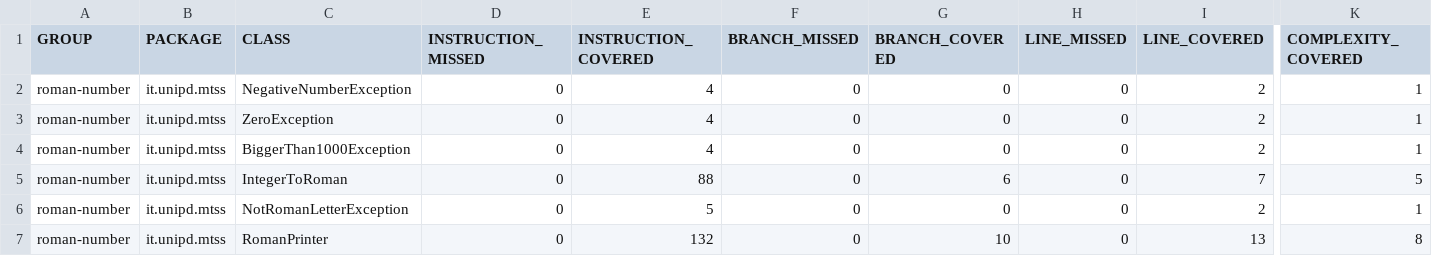
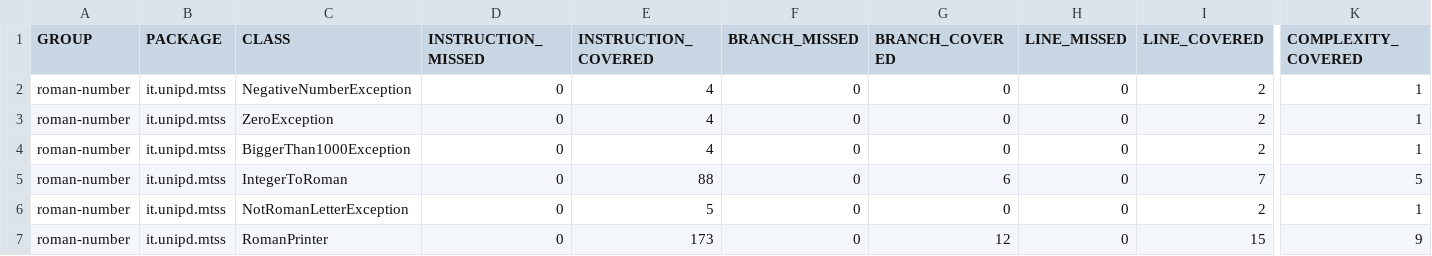
Before and after one commit to giacomodelucchi/assignment2, a CSV file: roman-number/target/site/jacoco/jacoco.csv, drawn as a sheet; only a part is shown, gaps mark what is left out; the diff names each change by its address in the sheet, - before the commit and + after, or states it on an @@ line.

```diff
--- a/roman-number/target/site/jacoco/jacoco.csv
+++ b/roman-number/target/site/jacoco/jacoco.csv
-E7 (INSTRUCTION_COVERED): 132
+E7 (INSTRUCTION_COVERED): 173
-G7 (BRANCH_COVERED): 10
+G7 (BRANCH_COVERED): 12
-I7 (LINE_COVERED): 13
+I7 (LINE_COVERED): 15
-K7 (COMPLEXITY_COVERED): 8
+K7 (COMPLEXITY_COVERED): 9
```
Also changed, not shown: 24 other files.
